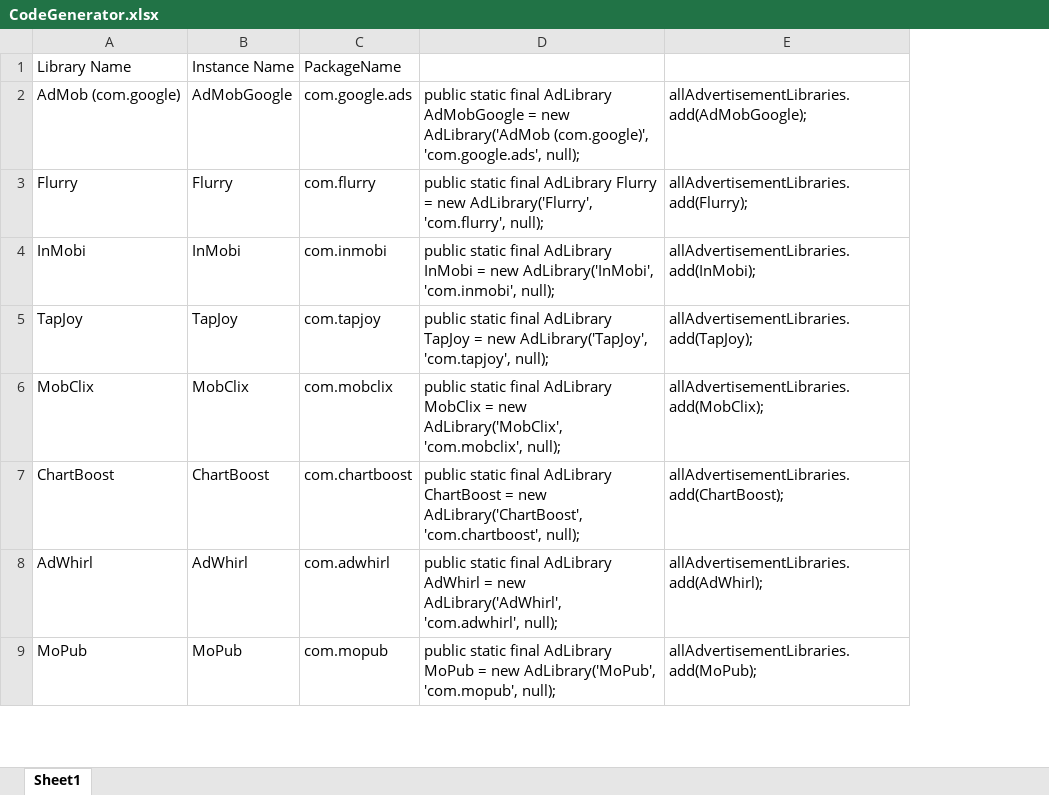
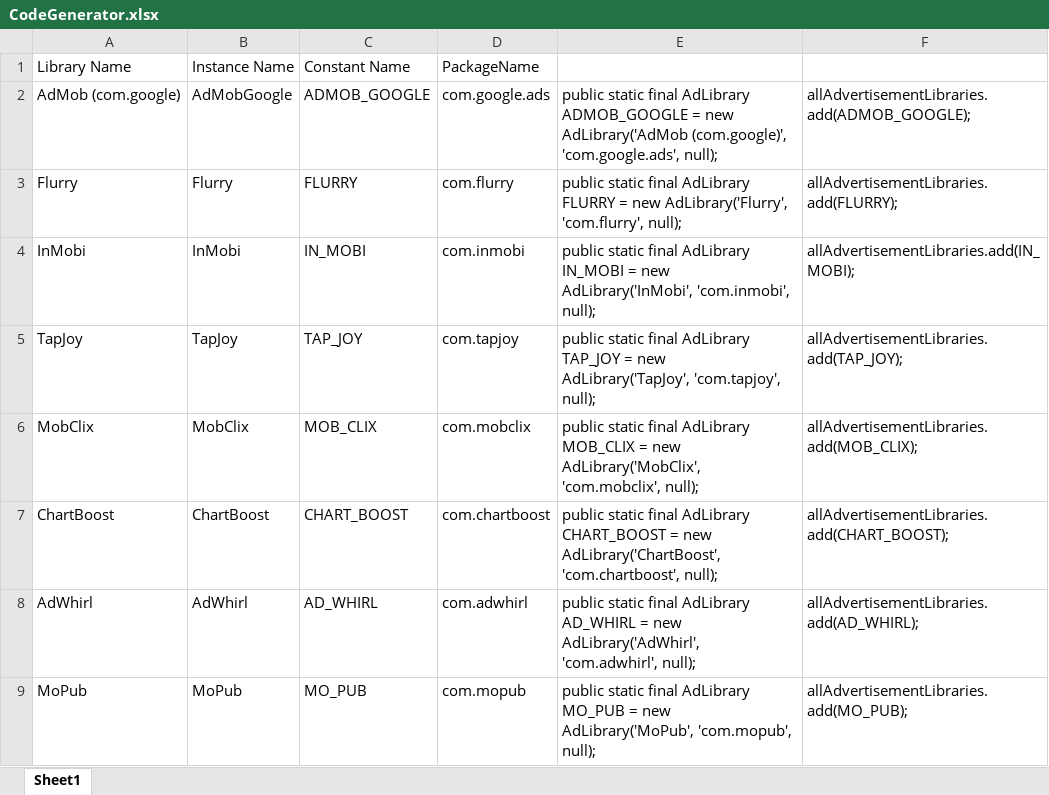
Before and after one commit to questionablecode/library-analysis-toolbox, an Excel workbook: CodeGenerator.xlsx, sheet Sheet1, drawn as a sheet; only a part is shown; values as stored, in another font and other column widths than the file's, no borders; removed rows and columns are numbered as before the commit, all else as after; the diff names each change by its address in the sheet, - before the commit and + after, or states it on an @@ line.

Commit message:
added support libraries and renamed constants

```diff
--- a/CodeGenerator.xlsx (sheet Sheet1)
+++ b/CodeGenerator.xlsx (sheet Sheet1)
+column C (Constant Name), rows 2-9: ADMOB_GOOGLE | FLURRY | IN_MOBI | TAP_JOY | MOB_CLIX | CHART_BOOST | AD_WHIRL | MO_PUB
-column D, rows 2-9: public static final AdLibrary AdMobGoogle = new AdLibrary('AdMob (com.google)', 'com.google.ads', null); | public static final AdLibrary Flurry = new AdLibrary('Flurry', 'com.flurry', null); | public static final AdLibrary InMobi = new AdLibrary('InMobi', 'com.inmobi', null); | public static final AdLibrary TapJoy = new AdLibrary('TapJoy', 'com.tapjoy', null); | public static final AdLibrary MobClix = new AdLibrary('MobClix', 'com.mobclix', null); | public static final AdLibrary ChartBoost = new AdLibrary('ChartBoost', 'com.chartboost', null); | public static final AdLibrary AdWhirl = new AdLibrary('AdWhirl', 'com.adwhirl', null); | public static final AdLibrary MoPub = new AdLibrary('MoPub', 'com.mopub', null);
-column E, rows 2-9: allAdvertisementLibraries.add(AdMobGoogle); | allAdvertisementLibraries.add(Flurry); | allAdvertisementLibraries.add(InMobi); | allAdvertisementLibraries.add(TapJoy); | allAdvertisementLibraries.add(MobClix); | allAdvertisementLibraries.add(ChartBoost); | allAdvertisementLibraries.add(AdWhirl); | allAdvertisementLibraries.add(MoPub);
+column E, rows 2-9: public static final AdLibrary ADMOB_GOOGLE = new AdLibrary('AdMob (com.google)', 'com.google.ads', null); | public static final AdLibrary FLURRY = new AdLibrary('Flurry', 'com.flurry', null); | public static final AdLibrary IN_MOBI = new AdLibrary('InMobi', 'com.inmobi', null); | public static final AdLibrary TAP_JOY = new AdLibrary('TapJoy', 'com.tapjoy', null); | public static final AdLibrary MOB_CLIX = new AdLibrary('MobClix', 'com.mobclix', null); | public static final AdLibrary CHART_BOOST = new AdLibrary('ChartBoost', 'com.chartboost', null); | public static final AdLibrary AD_WHIRL = new AdLibrary('AdWhirl', 'com.adwhirl', null); | public static final AdLibrary MO_PUB = new AdLibrary('MoPub', 'com.mopub', null);
+column F, rows 2-9: allAdvertisementLibraries.add(ADMOB_GOOGLE); | allAdvertisementLibraries.add(FLURRY); | allAdvertisementLibraries.add(IN_MOBI); | allAdvertisementLibraries.add(TAP_JOY); | allAdvertisementLibraries.add(MOB_CLIX); | allAdvertisementLibraries.add(CHART_BOOST); | allAdvertisementLibraries.add(AD_WHIRL); | allAdvertisementLibraries.add(MO_PUB);
```
Also changed, not shown: 2 other files.
